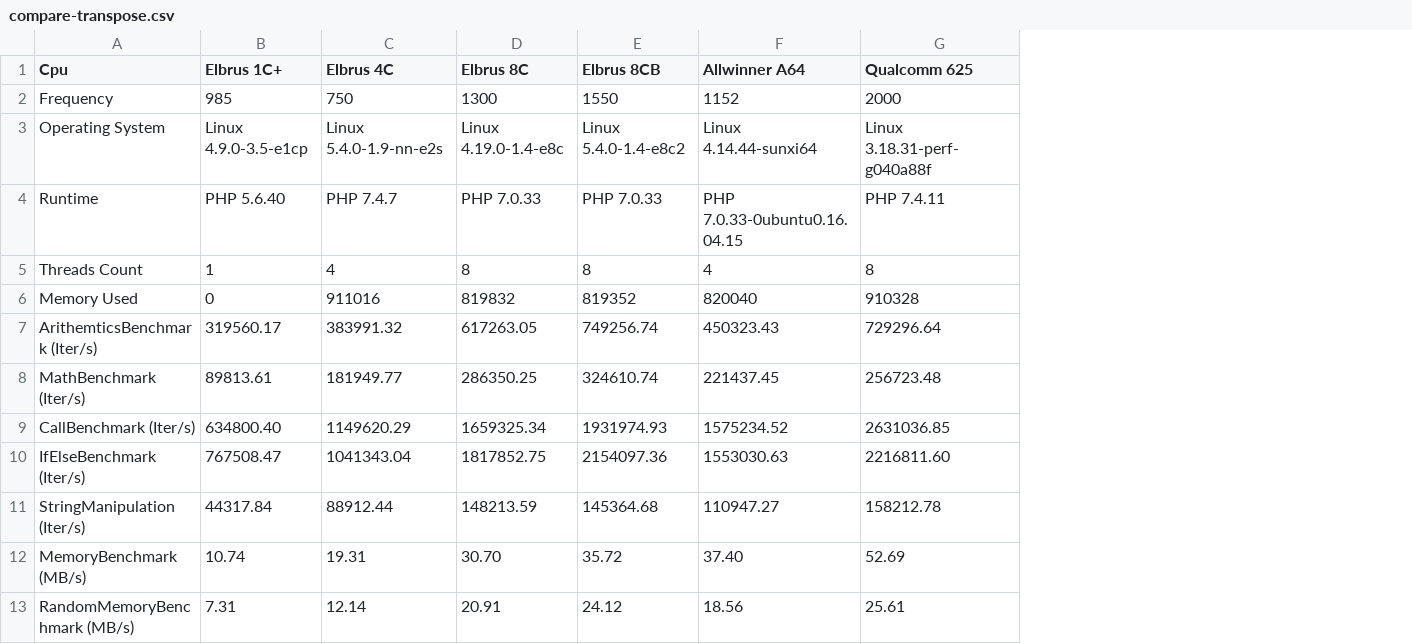
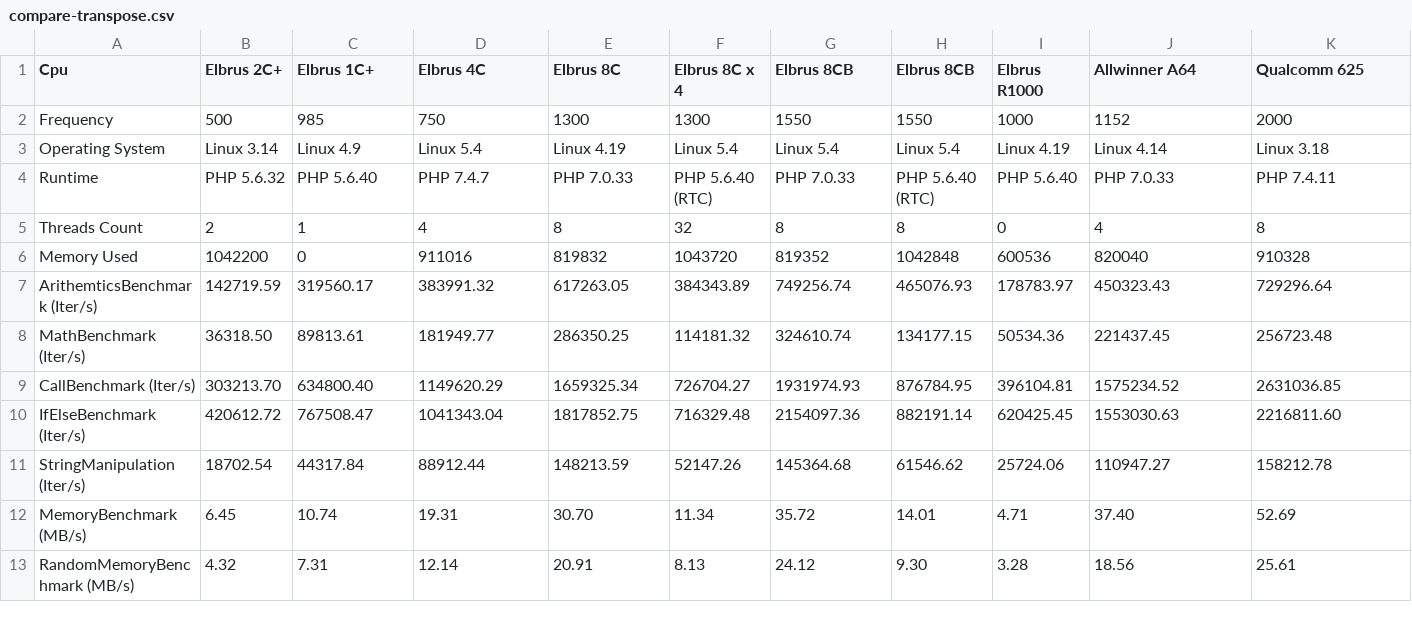
Before and after one commit to EntityFX/EntityFX-Bench, a CSV file: results/php/compare-transpose.csv, drawn as a sheet; only a part is shown; addresses are those after the commit; the diff covers the shown part only; the diff names each change by its address in the sheet, - before the commit and + after, or states it on an @@ line.

```diff
--- a/results/php/compare-transpose.csv
+++ b/results/php/compare-transpose.csv
+column B (Elbrus 2C+), rows 2-13: 500 | Linux 3.14 | PHP 5.6.32 | 2 | 1042200 | 142719.59 | 36318.50 | 303213.70 | 420612.72 | 18702.54 | 6.45 | 4.32
+column F (Elbrus 8C x 4), rows 2-13: 1300 | Linux 5.4 | PHP 5.6.40 (RTC) | 32 | 1043720 | 384343.89 | 114181.32 | 726704.27 | 716329.48 | 52147.26 | 11.34 | 8.13
+column H (Elbrus 8CB), rows 2-13: 1550 | Linux 5.4 | PHP 5.6.40 (RTC) | 8 | 1042848 | 465076.93 | 134177.15 | 876784.95 | 882191.14 | 61546.62 | 14.01 | 9.30
+column I (Elbrus R1000), rows 2-13: 1000 | Linux 4.19 | PHP 5.6.40 | 0 | 600536 | 178783.97 | 50534.36 | 396104.81 | 620425.45 | 25724.06 | 4.71 | 3.28
-C3 (Elbrus 1C+): Linux 4.9.0-3.5-e1cp
+C3 (Elbrus 1C+): Linux 4.9
-D3 (Elbrus 4C): Linux 5.4.0-1.9-nn-e2s
+D3 (Elbrus 4C): Linux 5.4
-E3 (Elbrus 8C): Linux 4.19.0-1.4-e8c
+E3 (Elbrus 8C): Linux 4.19
-G3 (Elbrus 8CB): Linux 5.4.0-1.4-e8c2
+G3 (Elbrus 8CB): Linux 5.4
-J3 (Allwinner A64): Linux 4.14.44-sunxi64
+J3 (Allwinner A64): Linux 4.14
-K3 (Qualcomm 625): Linux 3.18.31-perf-g040a88f
+K3 (Qualcomm 625): Linux 3.18
-J4 (Allwinner A64): PHP 7.0.33-0ubuntu0.16.04.15
+J4 (Allwinner A64): PHP 7.0.33
```
Also changed, not shown: 1 edited cell elsewhere in this file, results/php/compare.csv, results/python/compare-transpose.csv, 3 other files.
